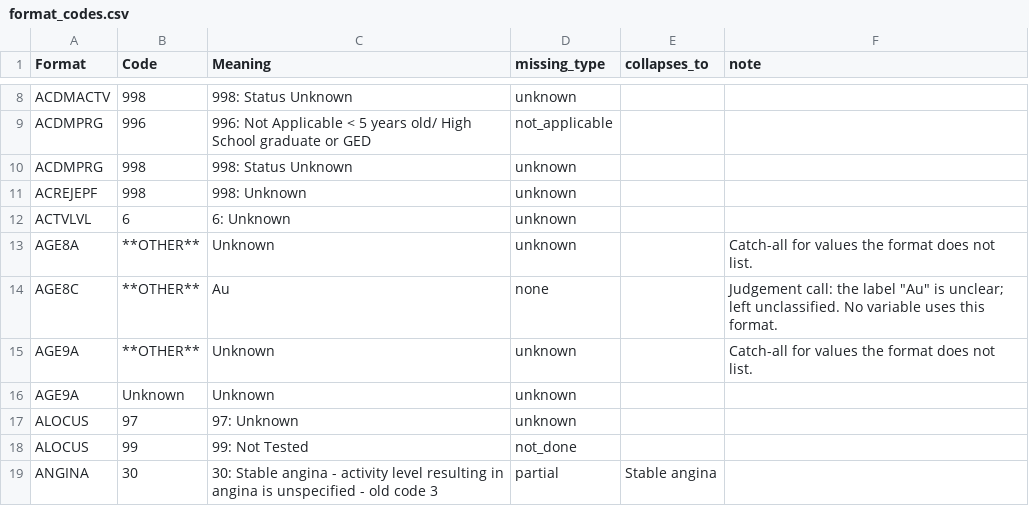
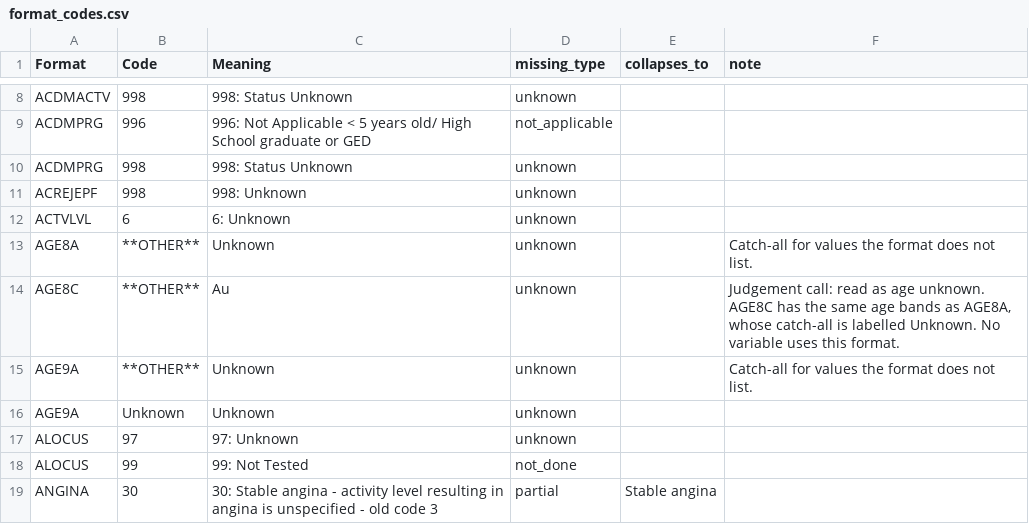
Before and after one commit to VagishHemmige/sRtr, a CSV file: data-raw/missing-codes/format_codes.csv, drawn as a sheet; only a part is shown, gaps mark what is left out.

```diff
--- a/data-raw/missing-codes/format_codes.csv
+++ b/data-raw/missing-codes/format_codes.csv
@@ -13,3 +13,3 @@
 "AGE8A","**OTHER**","Unknown","unknown","","Catch-all for values the format does not list."
-"AGE8C","**OTHER**","Au","none","","Judgement call: the label ""Au"" is unclear; left unclassified. No variable uses this format."
+"AGE8C","**OTHER**","Au","unknown","","Judgement call: read as age unknown. AGE8C has the same age bands as AGE8A, whose catch-all is labelled Unknown. No variable uses this format."
 "AGE9A","**OTHER**","Unknown","unknown","","Catch-all for values the format does not list."
```
Also changed, not shown: 1 other file.
